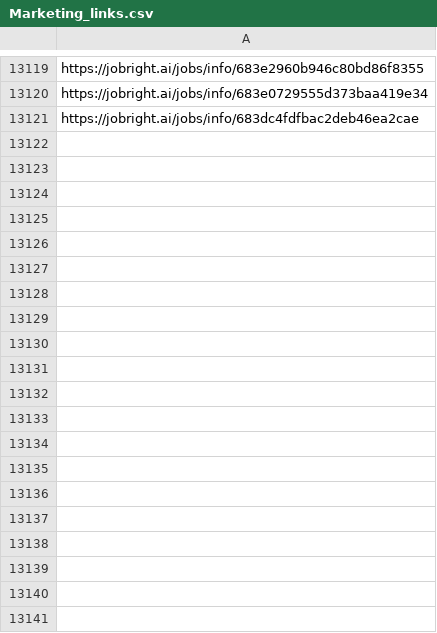
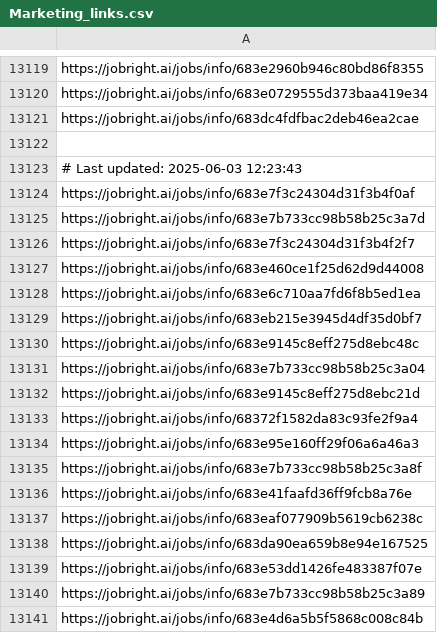
Before and after one commit to Pradeepsingh61/job_DE1, a CSV file: Marketing_links.csv, drawn as a sheet; only a part is shown, gaps mark what is left out; the diff covers the shown part only; the diff names each change by its address in the sheet, - before the commit and + after, or states it on an @@ line.

```diff
--- a/Marketing_links.csv
+++ b/Marketing_links.csv
+row 13122: (empty)
+row 13123: # Last updated: 2025-06-03 12:23:43
+row 13124: https://jobright.ai/jobs/info/683e7f3c24304d31f3b4f0af
+row 13125: https://jobright.ai/jobs/info/683e7b733cc98b58b25c3a7d
+row 13126: https://jobright.ai/jobs/info/683e7f3c24304d31f3b4f2f7
+row 13127: https://jobright.ai/jobs/info/683e460ce1f25d62d9d44008
+row 13128: https://jobright.ai/jobs/info/683e6c710aa7fd6f8b5ed1ea
+row 13129: https://jobright.ai/jobs/info/683eb215e3945d4df35d0bf7
+row 13130: https://jobright.ai/jobs/info/683e9145c8eff275d8ebc48c
+row 13131: https://jobright.ai/jobs/info/683e7b733cc98b58b25c3a04
+row 13132: https://jobright.ai/jobs/info/683e9145c8eff275d8ebc21d
+row 13133: https://jobright.ai/jobs/info/68372f1582da83c93fe2f9a4
+row 13134: https://jobright.ai/jobs/info/683e95e160ff29f06a6a46a3
+row 13135: https://jobright.ai/jobs/info/683e7b733cc98b58b25c3a8f
+row 13136: https://jobright.ai/jobs/info/683e41faafd36ff9fcb8a76e
+row 13137: https://jobright.ai/jobs/info/683eaf077909b5619cb6238c
+row 13138: https://jobright.ai/jobs/info/683da90ea659b8e94e167525
+row 13139: https://jobright.ai/jobs/info/683e53dd1426fe483387f07e
+row 13140: https://jobright.ai/jobs/info/683e7b733cc98b58b25c3a89
+row 13141: https://jobright.ai/jobs/info/683e4d6a5b5f5868c008c84b
```
Also changed, not shown: 57 added rows elsewhere in this file, Accounting_and_Finance.csv, Education_and_Training_links.csv, 31 other files.
